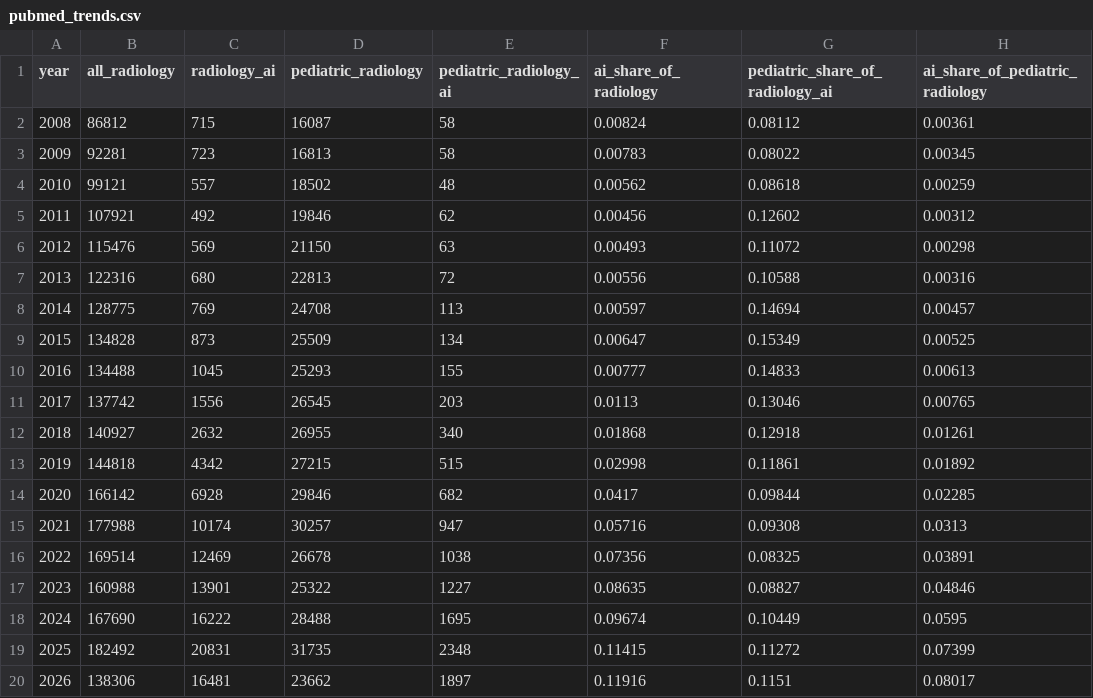
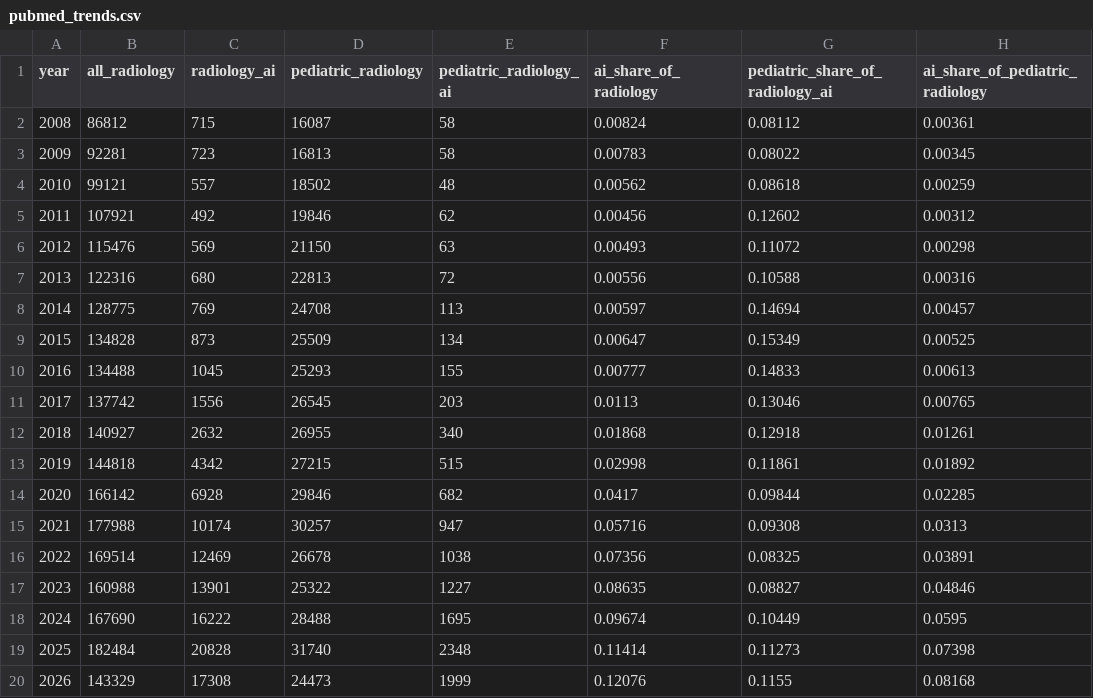
Before and after one commit to josephrich98/pediatric_radiology_ai, a CSV file: data/processed/pubmed_trends.csv, drawn as a sheet.

```diff
--- a/data/processed/pubmed_trends.csv
+++ b/data/processed/pubmed_trends.csv
@@ -18,3 +18,3 @@ year,all_radiology,radiology_ai,pediatric_radiology,pediatric_radiology_ai,ai_sh
 2024,167690,16222,28488,1695,0.09674,0.10449,0.0595
-2025,182492,20831,31735,2348,0.11415,0.11272,0.07399
-2026,138306,16481,23662,1897,0.11916,0.1151,0.08017
+2025,182484,20828,31740,2348,0.11414,0.11273,0.07398
+2026,143329,17308,24473,1999,0.12076,0.1155,0.08168
```
Also changed, not shown: 34 other files.
